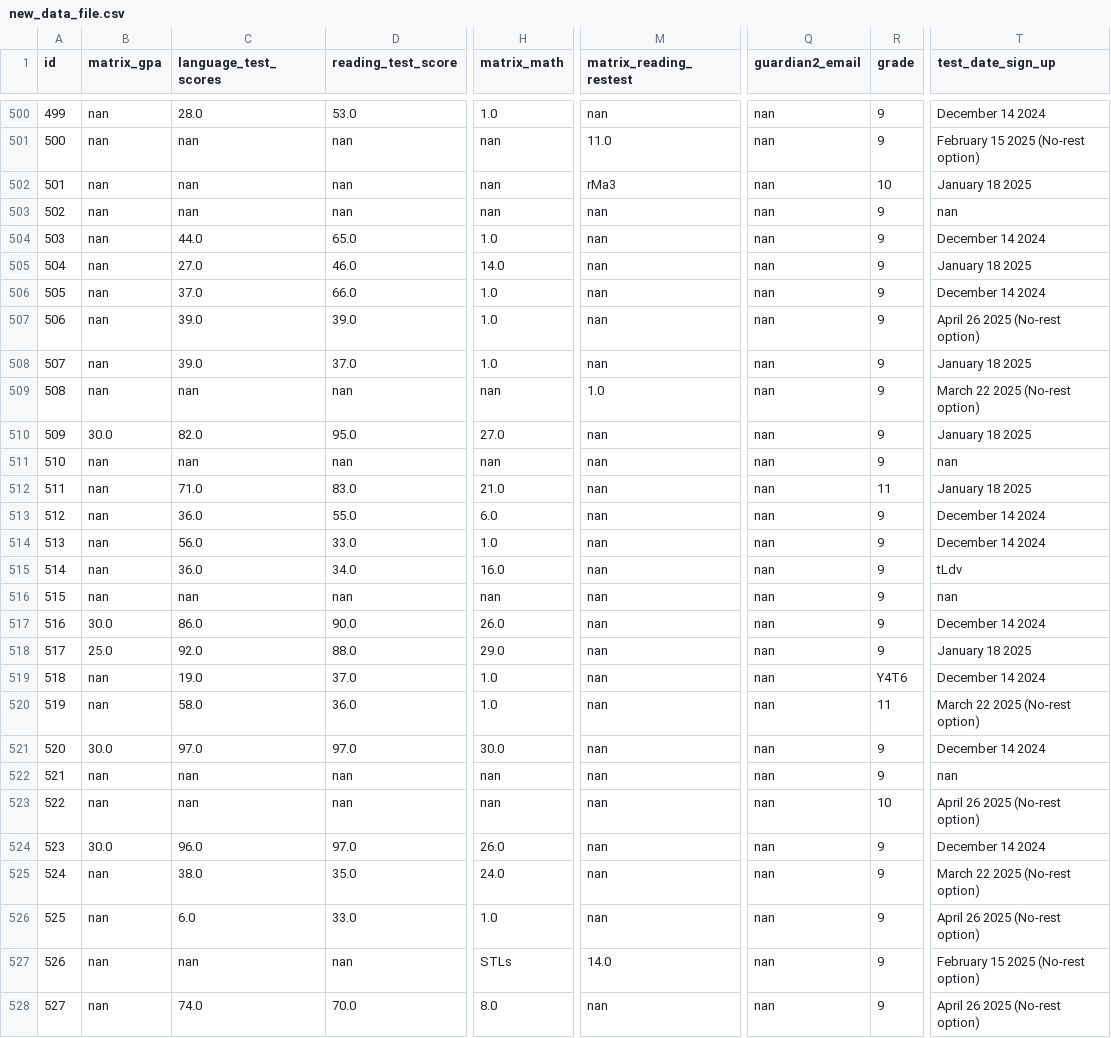
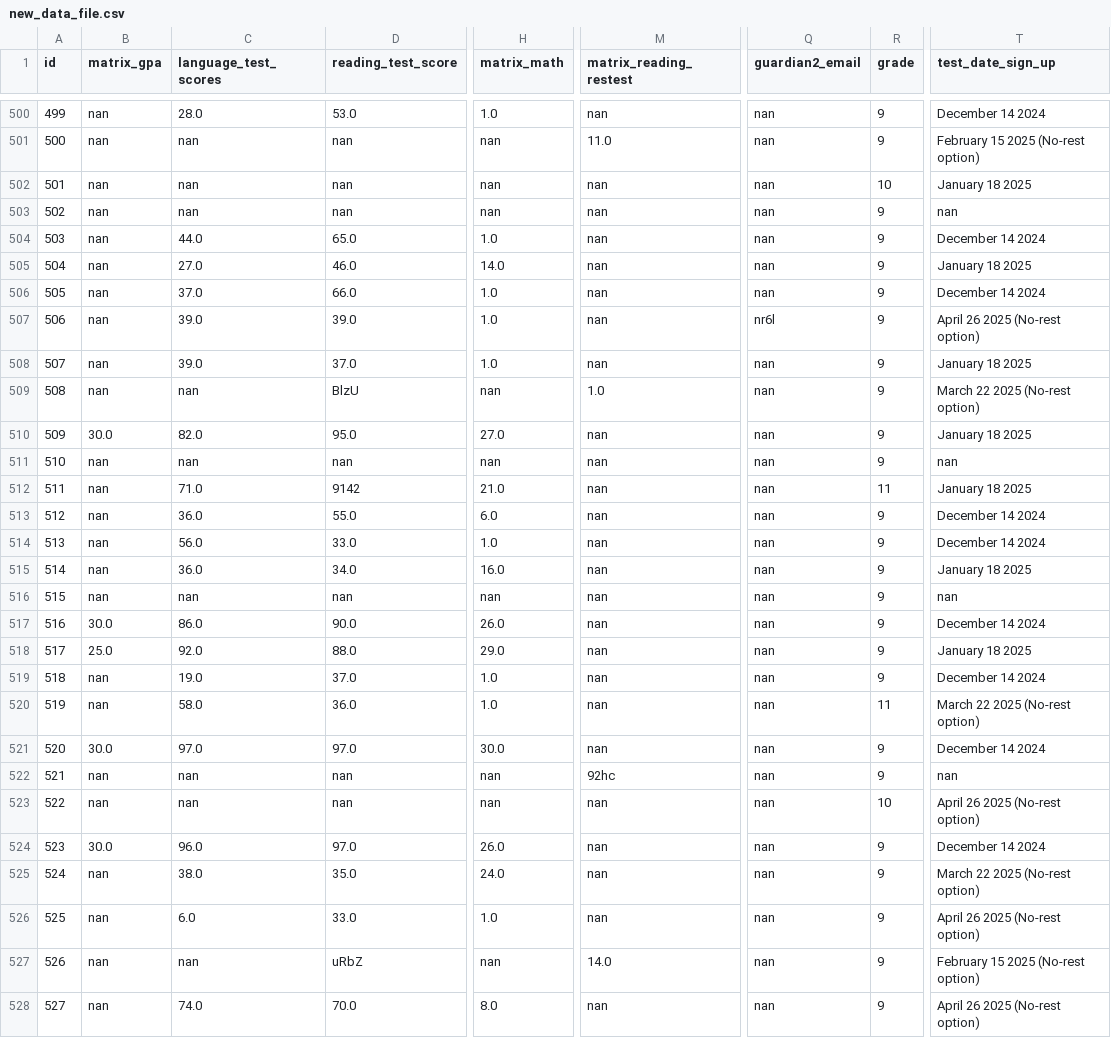
Before and after one commit to rss5799/Admissions-Management-System, a CSV file: new_data_file.csv, drawn as a sheet; only a part is shown, gaps mark what is left out; the diff covers the shown part only; the diff names each change by its address in the sheet, - before the commit and + after, or states it on an @@ line.

```diff
--- a/new_data_file.csv
+++ b/new_data_file.csv
-M502 (matrix_reading_restest): rMa3
+M502 (matrix_reading_restest): nan
-Q507 (guardian2_email): nan
+Q507 (guardian2_email): nr6l
-D509 (reading_test_score): nan
+D509 (reading_test_score): BlzU
-D512 (reading_test_score): 83.0
+D512 (reading_test_score): 9142
-T515 (test_date_sign_up): tLdv
+T515 (test_date_sign_up): January 18 2025
-R519 (grade): Y4T6
+R519 (grade): 9
-M522 (matrix_reading_restest): nan
+M522 (matrix_reading_restest): 92hc
-D527 (reading_test_score): nan
+D527 (reading_test_score): uRbZ
-H527 (matrix_math): STLs
+H527 (matrix_math): nan
```
Also changed, not shown: 190 edited cells elsewhere in this file, 3 other files.
